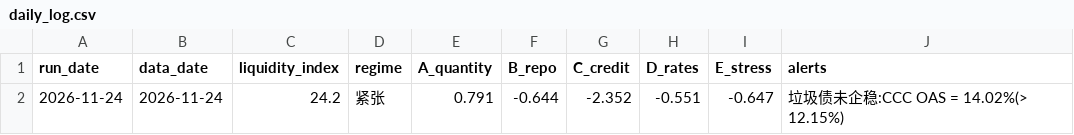
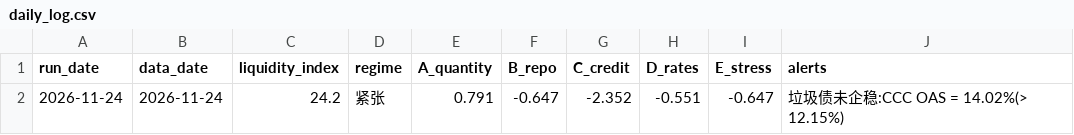
Before and after one commit to bingjiw/liquidity-monitor, a CSV file: output/daily_log.csv, drawn as a sheet.

```diff
--- a/output/daily_log.csv
+++ b/output/daily_log.csv
@@ -1,2 +1,2 @@
 run_date,data_date,liquidity_index,regime,A_quantity,B_repo,C_credit,D_rates,E_stress,alerts
-2026-11-24,2026-11-24,24.2,紧张,0.791,-0.644,-2.352,-0.551,-0.647,垃圾债未企稳:CCC OAS = 14.02%(> 12.15%)
+2026-11-24,2026-11-24,24.2,紧张,0.791,-0.647,-2.352,-0.551,-0.647,垃圾债未企稳:CCC OAS = 14.02%(> 12.15%)
```
Also changed, not shown: output/liquidity_history.csv, output/market.csv, 6 other files.
